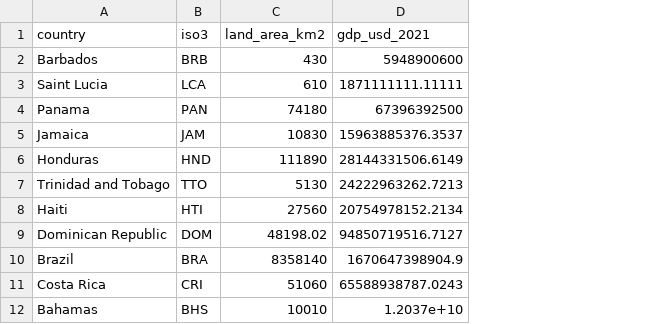
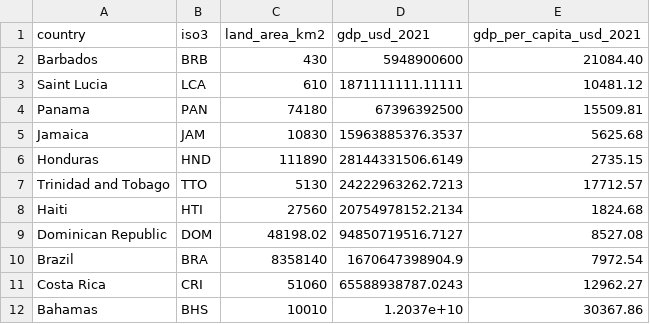
Before and after one commit to e-l-a11/Monitoring-asymmetries-spatial-taxonomic-gaps-Neotropics, a CSV file: data/country_land_area_gdp.csv, drawn as a sheet; only a part is shown; the diff names each change by its address in the sheet, - before the commit and + after, or states it on an @@ line.

```diff
--- a/data/country_land_area_gdp.csv
+++ b/data/country_land_area_gdp.csv
+column E (gdp_per_capita_usd_2021), rows 2-12: 21084.40 | 10481.12 | 15509.81 | 5625.68 | 2735.15 | 17712.57 | 1824.68 | 8527.08 | 7972.54 | 12962.27 | 30367.86
```
Also changed, not shown: 2 other files.
